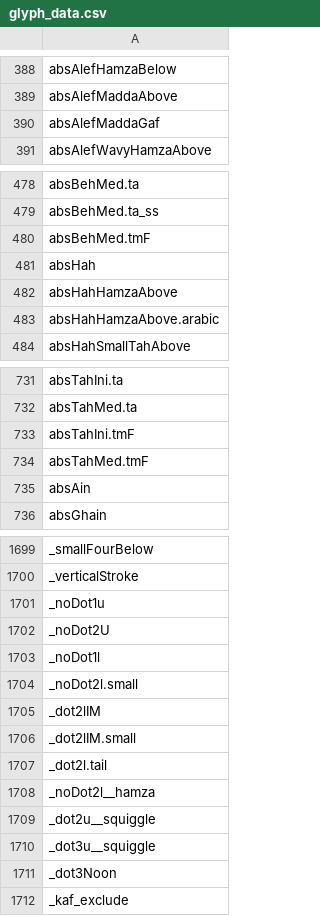
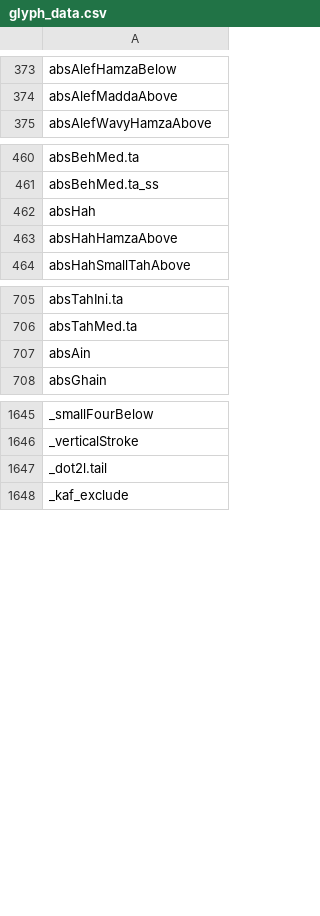
Before and after one commit to silnrsi/font-awami, a CSV file: source/glyph_data.csv, drawn as a sheet; only a part is shown, gaps mark what is left out; the diff covers the shown part only.

```diff
--- a/source/glyph_data.csv
+++ b/source/glyph_data.csv
@@ -389,3 +374,2 @@ absAlefHamzaBelow
 absAlefMaddaAbove
-absAlefMaddaGaf
 absAlefWavyHamzaAbove
@@ -479,6 +461,4 @@ absBehMed.ta
 absBehMed.ta_ss
-absBehMed.tmF
 absHah
 absHahHamzaAbove
-absHahHamzaAbove.arabic
 absHahSmallTahAbove
@@ -732,4 +706,2 @@ absTahIni.ta
 absTahMed.ta
-absTahIni.tmF
-absTahMed.tmF
 absAin
@@ -1700,13 +1646,3 @@ _smallFourBelow
 _verticalStroke
-_noDot1u
-_noDot2U
-_noDot1l
-_noDot2l.small
-_dot2lIM
-_dot2lIM.small
 _dot2l.tail
-_noDot2l__hamza
-_dot2u__squiggle
-_dot3u__squiggle
-_dot3Noon
 _kaf_exclude
```
Also changed, not shown: 50 removed rows elsewhere in this file.
